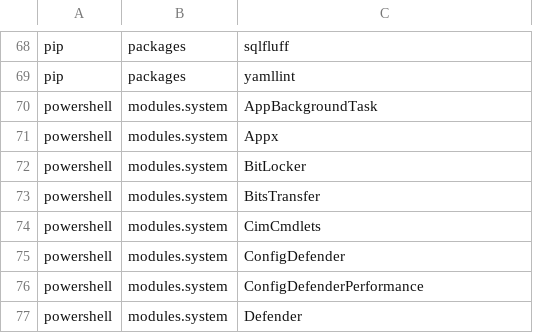
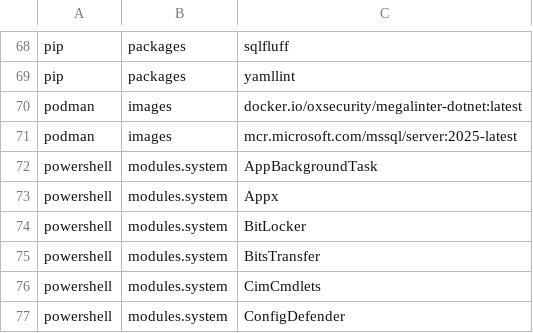
Before and after one commit to lancra/dotfiles, a CSV file: .local/share/machine/keyblade/software/installations.csv, drawn as a sheet; only a part is shown, gaps mark what is left out; the shorter side is filled out with more unchanged rows.

Commit message:
software: add podman images export
Since there is no great way to determine the source tag for a given
image digest, the current and available versions are determined by
downloading the tag and digest for each image in the associated
registry. The tag displayed is that with the longest value, since that
typically corresponds to the most specific tag.

Since the Microsoft Container Registry does not provide an easy way to
export all tags and digests for a repository, a scheduled task has been
added to cache the digest result from each tag request.

```diff
--- a/.local/share/machine/keyblade/software/installations.csv
+++ b/.local/share/machine/keyblade/software/installations.csv
@@ -69,2 +69,4 @@ pip,packages,sqlfluff
 pip,packages,yamllint
+podman,images,docker.io/oxsecurity/megalinter-dotnet:latest
+podman,images,mcr.microsoft.com/mssql/server:2025-latest
 powershell,modules.system,AppBackgroundTask
```
Also changed, not shown: 10 other files.
